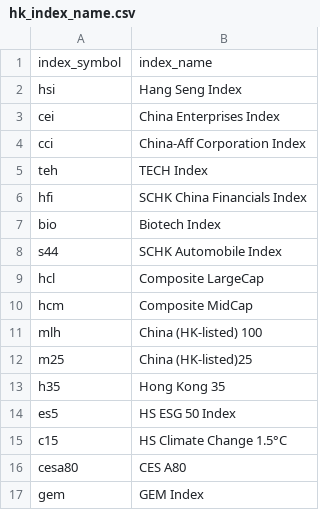
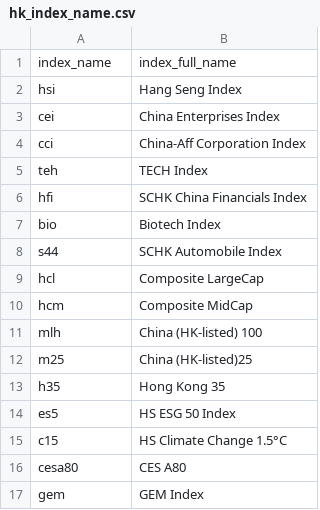
Before and after one commit to kenho811/home_data_centre_public_mirror, a CSV file: marimo/stock_trend/public/hk_index_name.csv, drawn as a sheet; removed rows and columns are numbered as before the commit, all else as after; the diff names each change by its address in the sheet, - before the commit and + after, or states it on an @@ line.

Commit message:
updated index name

```diff
--- a/marimo/stock_trend/public/hk_index_name.csv
+++ b/marimo/stock_trend/public/hk_index_name.csv
-row 1: index_symbol | index_name
+row 1: index_name | index_full_name
```
